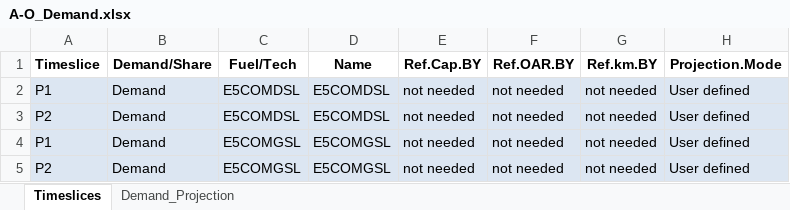
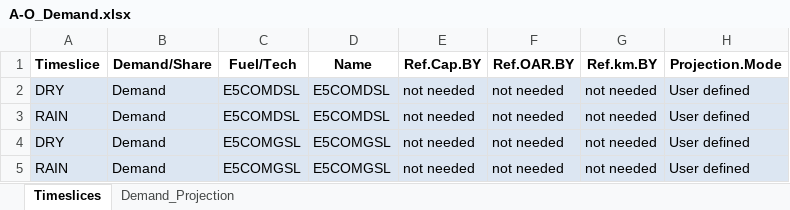
Before and after one commit to luviga/osemosys_momf, an Excel workbook: t1_confection/A1_Outputs/A-O_Demand.xlsx, sheet Timeslices, drawn as a sheet; only a part is shown; values as stored, in another font and other column widths than the file's, no borders; the diff names each change by its address in the sheet, - before the commit and + after, or states it on an @@ line.

```diff
--- a/t1_confection/A1_Outputs/A-O_Demand.xlsx (sheet Timeslices)
+++ b/t1_confection/A1_Outputs/A-O_Demand.xlsx (sheet Timeslices)
-A2: P1
+A2: DRY
-A3: P2
+A3: RAIN
-A4: P1
+A4: DRY
-A5: P2
+A5: RAIN
```
Also changed, not shown: t1_confection/A1_Outputs/A-O_AR_Projections_COMPLETED.xlsx, t1_confection/A1_Outputs/A-O_Parametrization.xlsx, 22 other files.
